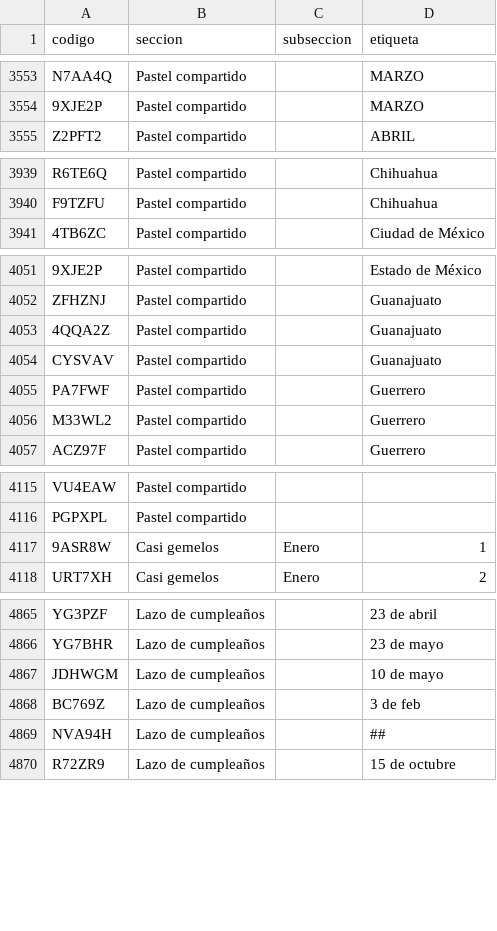
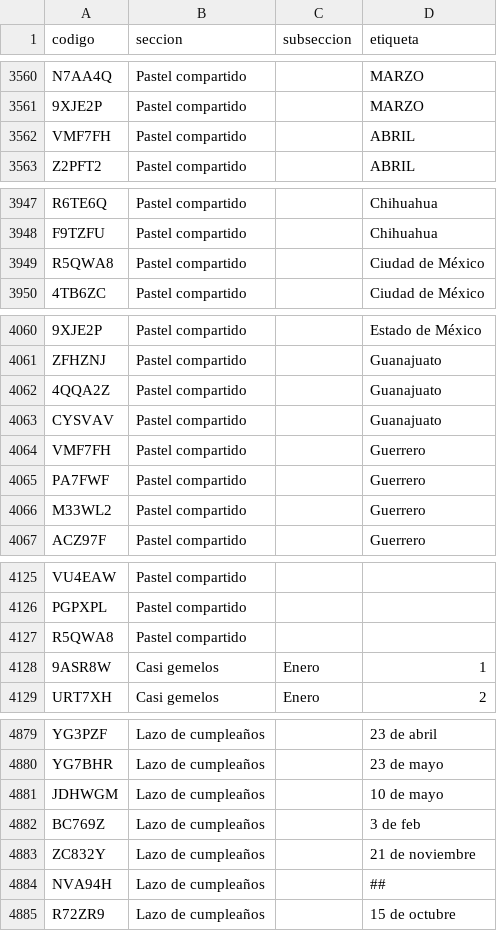
Before and after one commit to jaguarOR/espacio-unam-codigos, a CSV file: datos/codigos-doc.csv, drawn as a sheet; only a part is shown, gaps mark what is left out; the diff covers the shown part only; the diff names each change by its address in the sheet, - before the commit and + after, or states it on an @@ line.

```diff
--- a/datos/codigos-doc.csv
+++ b/datos/codigos-doc.csv
+row 3562: VMF7FH | Pastel compartido |  | ABRIL
+row 3949: R5QWA8 | Pastel compartido |  | Ciudad de México
+row 4064: VMF7FH | Pastel compartido |  | Guerrero
+row 4127: R5QWA8 | Pastel compartido
+row 4883: ZC832Y | Lazo de cumpleaños |  | 21 de noviembre
```
Also changed, not shown: 10 added rows elsewhere in this file, 11 other files.
